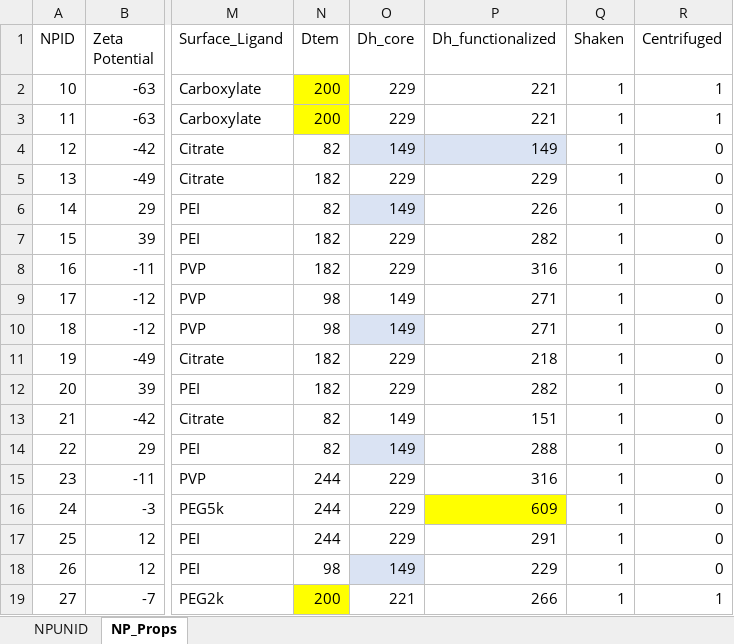
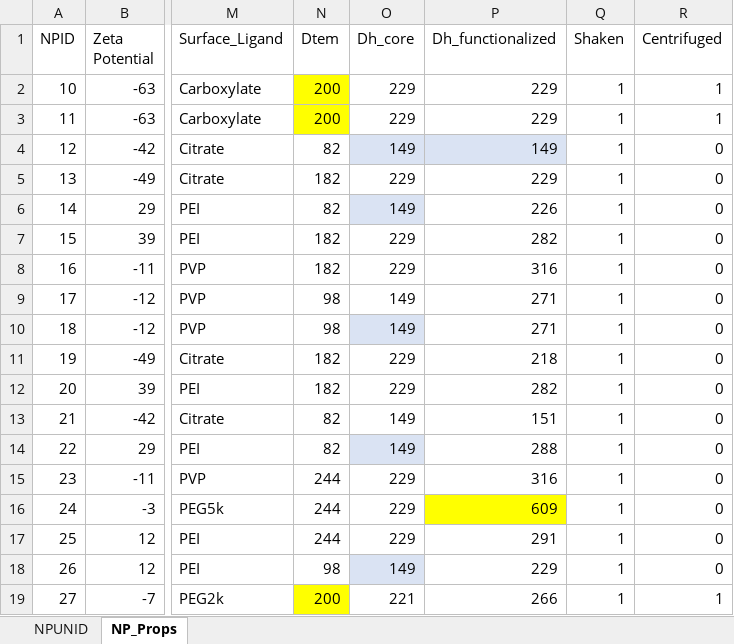
Before and after one commit to karst-poulsen/PC_ML_using_NSP, an Excel workbook: Input_data/NPs/NP_Database_Synth.xlsx, sheet NP_Props, drawn as a sheet; only a part is shown, gaps mark what is left out; values as stored, in another font and other column widths than the file's, no borders; table styles not drawn; the diff names each change by its address in the sheet, - before the commit and + after, or states it on an @@ line.

```diff
--- a/Input_data/NPs/NP_Database_Synth.xlsx (sheet NP_Props)
+++ b/Input_data/NPs/NP_Database_Synth.xlsx (sheet NP_Props)
-P2:P3 (Dh_functionalized): 221
+P2:P3 (Dh_functionalized): 229
```
Also changed, not shown: Input_data/NPs/NP_Database2.xlsx, 4 other files.
